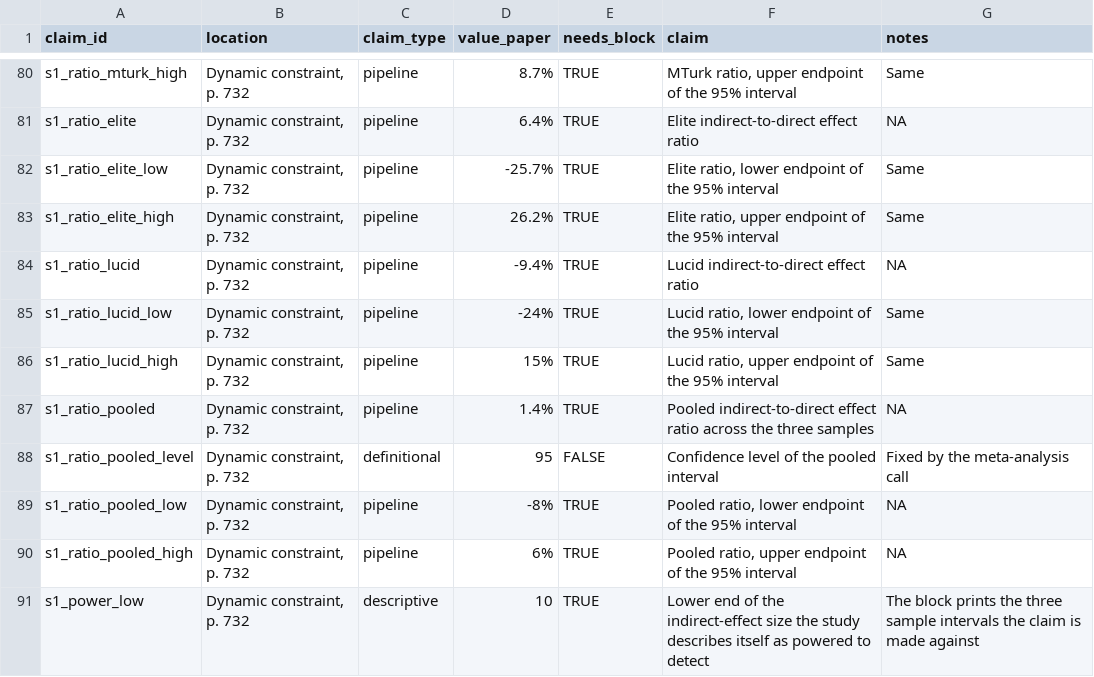
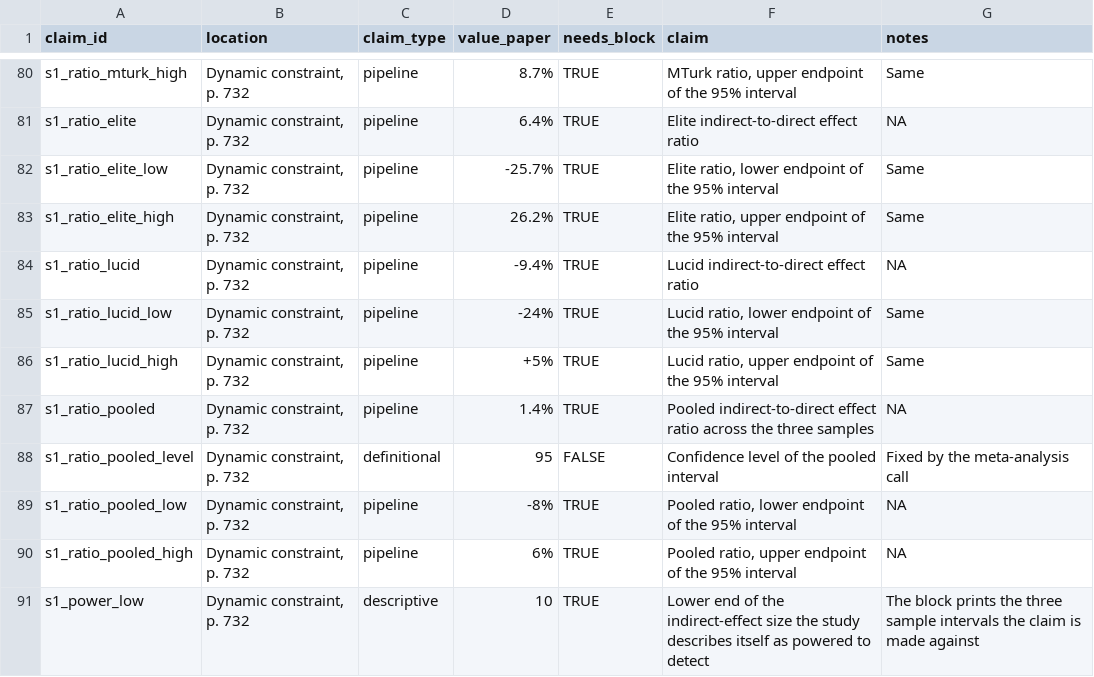
Before and after one commit to active-maintenance-aec/coppock_green_2022, a CSV file: ground_truth/published_claims.csv, drawn as a sheet; only a part is shown, gaps mark what is left out.

```diff
--- a/ground_truth/published_claims.csv
+++ b/ground_truth/published_claims.csv
@@ -85,3 +85,3 @@ s1_ratio_lucid,"Dynamic constraint, p. 732",pipeline,-9.4%,TRUE,Lucid indirect-t
 s1_ratio_lucid_low,"Dynamic constraint, p. 732",pipeline,-24%,TRUE,"Lucid ratio, lower endpoint of the 95% interval",Same
-s1_ratio_lucid_high,"Dynamic constraint, p. 732",pipeline,15%,TRUE,"Lucid ratio, upper endpoint of the 95% interval",Same
+s1_ratio_lucid_high,"Dynamic constraint, p. 732",pipeline,+5%,TRUE,"Lucid ratio, upper endpoint of the 95% interval",Same
 s1_ratio_pooled,"Dynamic constraint, p. 732",pipeline,1.4%,TRUE,Pooled indirect-to-direct effect ratio across the three samples,NA
```
Also changed, not shown: errata_entries.csv, ground_truth/coppock_green_2022_ground_truth.csv, 7 other files.
